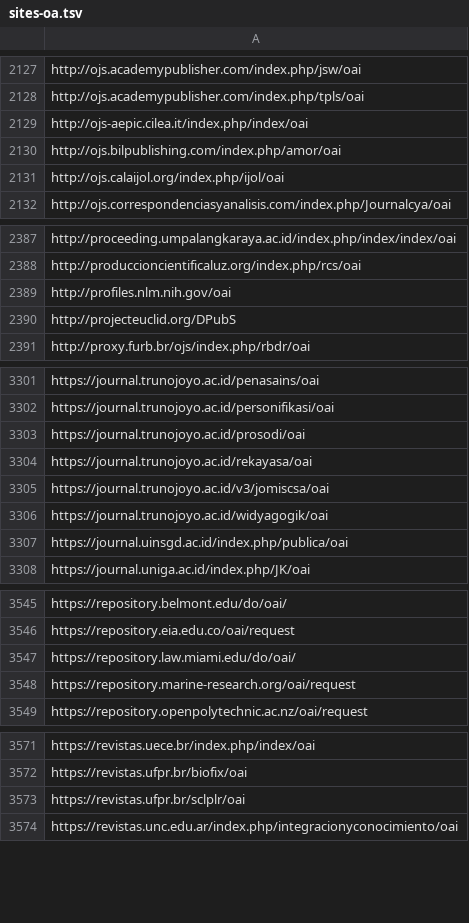
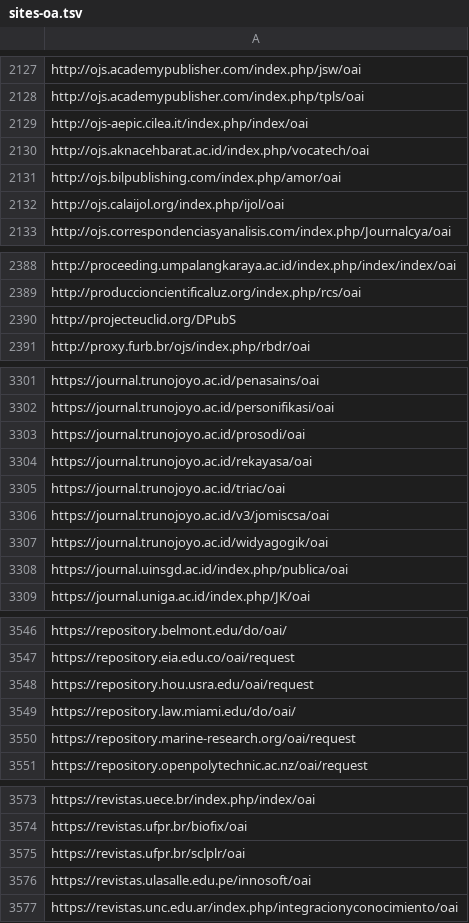
Before and after one commit to miku/metha, a TSV file: contrib/sites-oa.tsv, drawn as a sheet; only a part is shown, gaps mark what is left out; the diff covers the shown part only.

Commit message:
update sites

```diff
--- a/contrib/sites-oa.tsv
+++ b/contrib/sites-oa.tsv
@@ -2129,2 +2129,3 @@ http://ojs.academypublisher.com/index.php/tpls/oai
 http://ojs-aepic.cilea.it/index.php/index/oai
+http://ojs.aknacehbarat.ac.id/index.php/vocatech/oai
 http://ojs.bilpublishing.com/index.php/amor/oai
@@ -2388,3 +2389,2 @@ http://proceeding.umpalangkaraya.ac.id/index.php/index/index/oai
 http://produccioncientificaluz.org/index.php/rcs/oai
-http://profiles.nlm.nih.gov/oai
 http://projecteuclid.org/DPubS
@@ -3304,2 +3304,3 @@ https://journal.trunojoyo.ac.id/prosodi/oai
 https://journal.trunojoyo.ac.id/rekayasa/oai
+https://journal.trunojoyo.ac.id/triac/oai
 https://journal.trunojoyo.ac.id/v3/jomiscsa/oai
@@ -3546,2 +3547,3 @@ https://repository.belmont.edu/do/oai/
 https://repository.eia.edu.co/oai/request
+https://repository.hou.usra.edu/oai/request
 https://repository.law.miami.edu/do/oai/
@@ -3573,2 +3575,3 @@ https://revistas.ufpr.br/biofix/oai
 https://revistas.ufpr.br/sclplr/oai
+https://revistas.ulasalle.edu.pe/innosoft/oai
 https://revistas.unc.edu.ar/index.php/integracionyconocimiento/oai
```
Also changed, not shown: 1 added row elsewhere in this file, contrib/sites.tsv.
